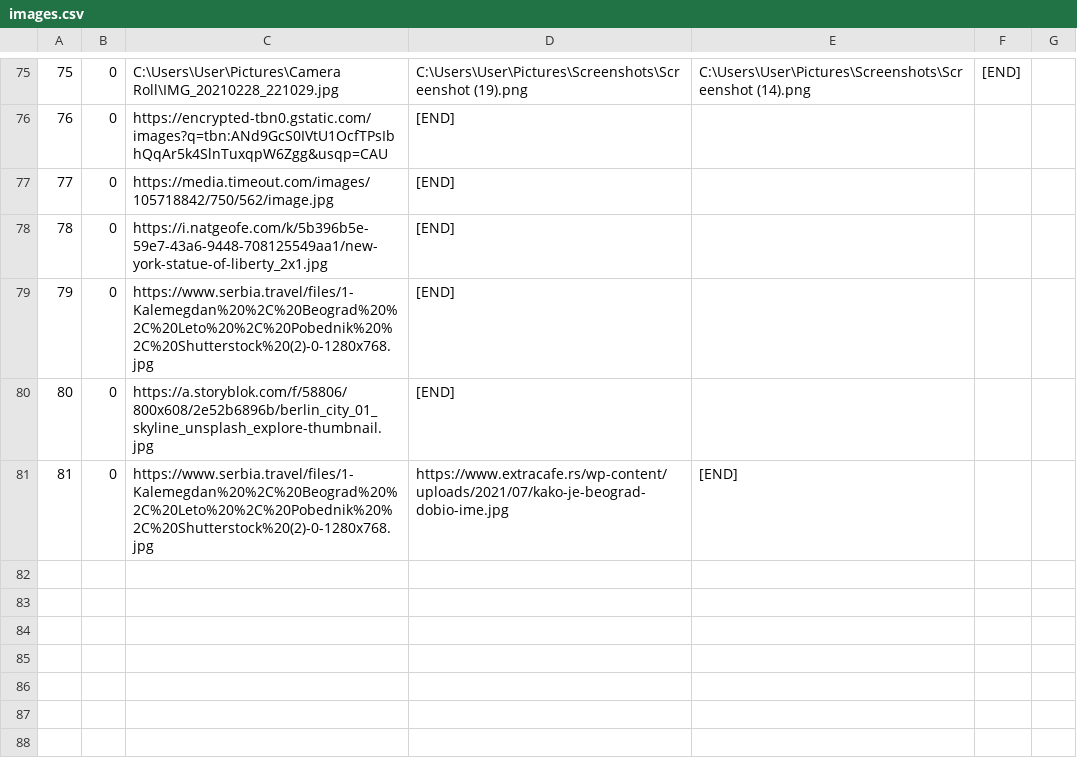
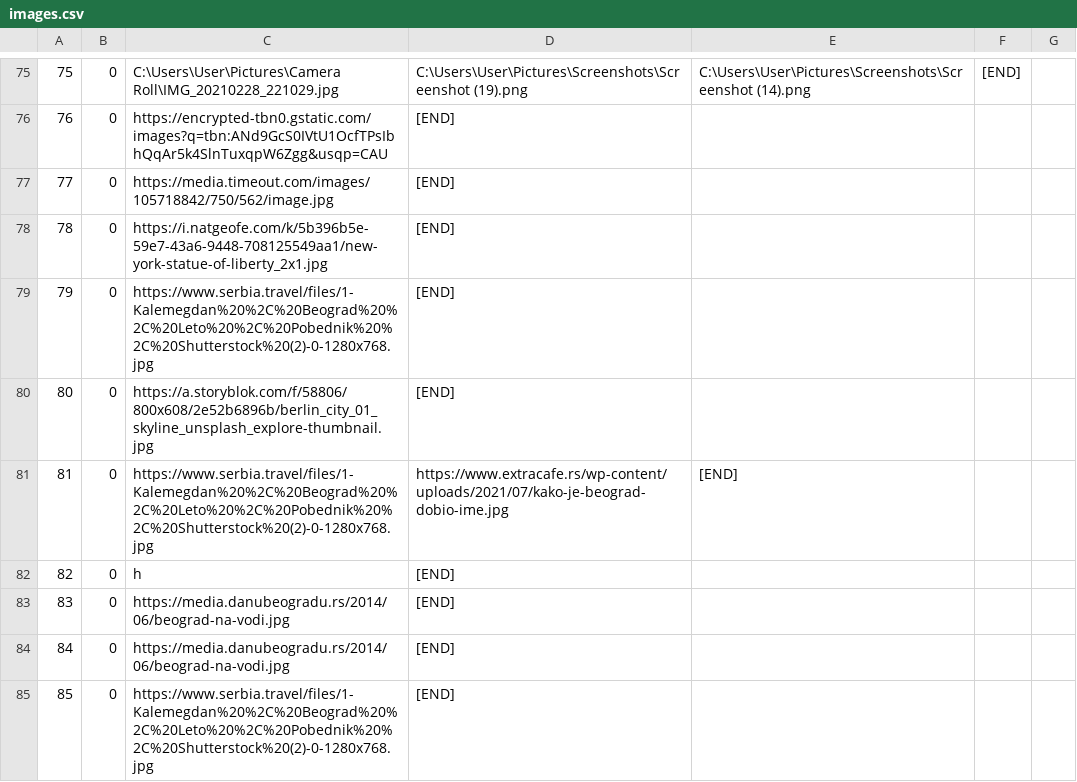
Before and after one commit to urosjevtic/SIMS-project, a CSV file: InitialProject/InitialProject/Resources/Data/images.csv, drawn as a sheet; only a part is shown, gaps mark what is left out; the diff names each change by its address in the sheet, - before the commit and + after, or states it on an @@ line.

```diff
--- a/InitialProject/InitialProject/Resources/Data/images.csv
+++ b/InitialProject/InitialProject/Resources/Data/images.csv
+row 82: 82 | 0 | h | [END]
+row 83: 83 | 0 | https://media.danubeogradu.rs/2014/06/beograd-na-vodi.jpg | [END]
+row 84: 84 | 0 | https://media.danubeogradu.rs/2014/06/beograd-na-vodi.jpg | [END]
+row 85: 85 | 0 | https://www.serbia.travel/files/1-Kalemegdan%20%2C%20Beograd%20%2C%20Leto%20%2C%20Pobednik%20%2C%20Shutterstock%20(2)-0-1280x768.jpg | [END]
```
Also changed, not shown: InitialProject/InitialProject/Resources/Data/checkPoints.csv, InitialProject/InitialProject/Resources/Data/locations.csv, 55 other files.
